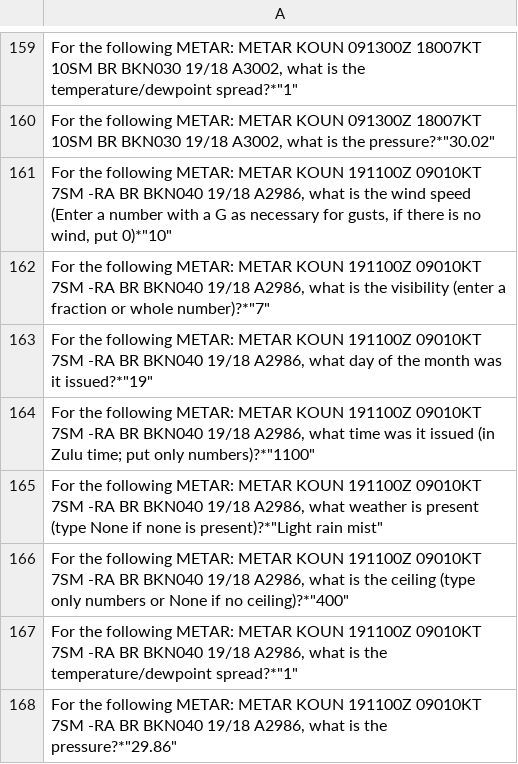
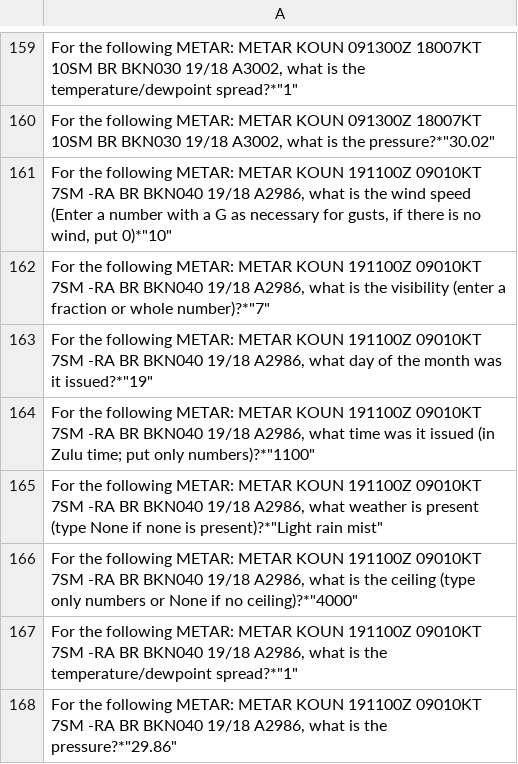
Before and after one commit to wrmf/AviationQuiz, a CSV file: static/metars.csv, drawn as a sheet; only a part is shown, gaps mark what is left out.

Commit message:
Fixed METAR

```diff
--- a/static/metars.csv
+++ b/static/metars.csv
@@ -165,3 +165,3 @@
 "For the following METAR: METAR KOUN 191100Z 09010KT 7SM -RA BR BKN040 19/18 A2986, what weather is present (type None if none is present)?"*"Light rain mist"
-"For the following METAR: METAR KOUN 191100Z 09010KT 7SM -RA BR BKN040 19/18 A2986, what is the ceiling (type only numbers or None if no ceiling)?"*"400"
+"For the following METAR: METAR KOUN 191100Z 09010KT 7SM -RA BR BKN040 19/18 A2986, what is the ceiling (type only numbers or None if no ceiling)?"*"4000"
 "For the following METAR: METAR KOUN 191100Z 09010KT 7SM -RA BR BKN040 19/18 A2986, what is the temperature/dewpoint spread?"*"1"
```
Also changed, not shown: 2 other files.
